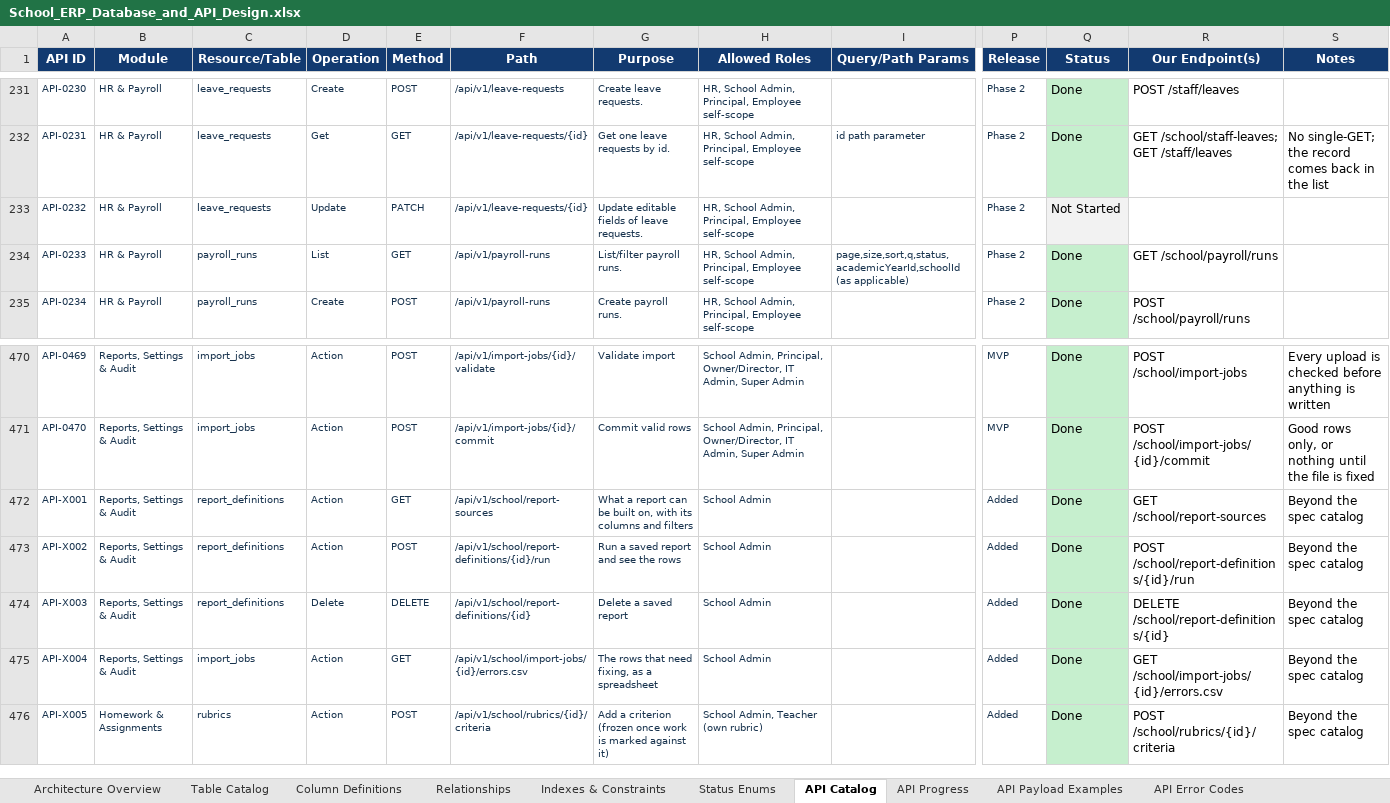
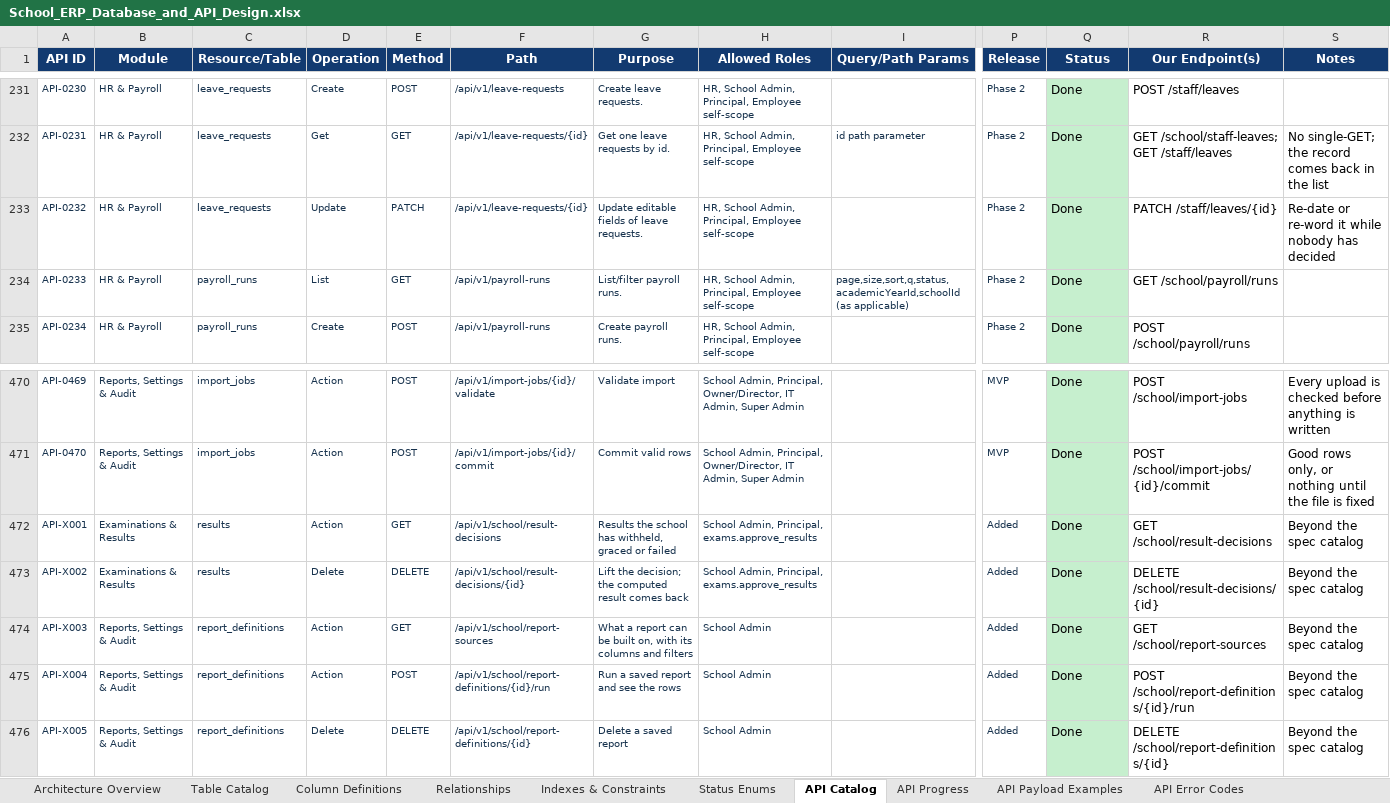
Before and after one commit to kishoreUdatha/schoolManagement-System, an Excel workbook: School_ERP_Database_and_API_Design.xlsx, sheet API Catalog, drawn as a sheet; only a part is shown, gaps mark what is left out; values as stored, in another font and other column widths than the file's, no borders; table styles not drawn; the diff covers the shown part only; the diff names each change by its address in the sheet, - before the commit and + after, or states it on an @@ line.

```diff
--- a/School_ERP_Database_and_API_Design.xlsx (sheet API Catalog)
+++ b/School_ERP_Database_and_API_Design.xlsx (sheet API Catalog)
-Q233 (Status): Not Started
+Q233 (Status): Done
-Q233 fill: #F2F2F2
+Q233 fill: #C6EFCE
-R233 (Our Endpoint(s)): (empty)
+R233 (Our Endpoint(s)): PATCH /staff/leaves/{id}
-S233 (Notes): (empty)
+S233 (Notes): Re-date or re-word it while nobody has decided
-B472:B473 (Module): Reports, Settings & Audit
+B472:B473 (Module): Examinations & Results
-C472:C473 (Resource/Table): report_definitions
+C472:C473 (Resource/Table): results
-F472 (Path): /api/v1/school/report-sources
+F472 (Path): /api/v1/school/result-decisions
-G472 (Purpose): What a report can be built on, with its columns and filters
+G472 (Purpose): Results the school has withheld, graced or failed
-H472:H473 (Allowed Roles): School Admin
+H472:H473 (Allowed Roles): School Admin, Principal, exams.approve_results
-R472 (Our Endpoint(s)): GET /school/report-sources
+R472 (Our Endpoint(s)): GET /school/result-decisions
-D473 (Operation): Action
+D473 (Operation): Delete
-E473 (Method): POST
+E473 (Method): DELETE
-F473 (Path): /api/v1/school/report-definitions/{id}/run
+F473 (Path): /api/v1/school/result-decisions/{id}
-G473 (Purpose): Run a saved report and see the rows
+G473 (Purpose): Lift the decision; the computed result comes back
-R473 (Our Endpoint(s)): POST /school/report-definitions/{id}/run
+R473 (Our Endpoint(s)): DELETE /school/result-decisions/{id}
-D474 (Operation): Delete
+D474 (Operation): Action
-E474 (Method): DELETE
+E474 (Method): GET
-F474 (Path): /api/v1/school/report-definitions/{id}
+F474 (Path): /api/v1/school/report-sources
-G474 (Purpose): Delete a saved report
+G474 (Purpose): What a report can be built on, with its columns and filters
-R474 (Our Endpoint(s)): DELETE /school/report-definitions/{id}
+R474 (Our Endpoint(s)): GET /school/report-sources
-C475 (Resource/Table): import_jobs
+C475 (Resource/Table): report_definitions
-E475 (Method): GET
+E475 (Method): POST
-F475 (Path): /api/v1/school/import-jobs/{id}/errors.csv
+F475 (Path): /api/v1/school/report-definitions/{id}/run
-G475 (Purpose): The rows that need fixing, as a spreadsheet
+G475 (Purpose): Run a saved report and see the rows
-R475 (Our Endpoint(s)): GET /school/import-jobs/{id}/errors.csv
+R475 (Our Endpoint(s)): POST /school/report-definitions/{id}/run
-B476 (Module): Homework & Assignments
+B476 (Module): Reports, Settings & Audit
-C476 (Resource/Table): rubrics
+C476 (Resource/Table): report_definitions
-D476 (Operation): Action
+D476 (Operation): Delete
-E476 (Method): POST
+E476 (Method): DELETE
-F476 (Path): /api/v1/school/rubrics/{id}/criteria
+F476 (Path): /api/v1/school/report-definitions/{id}
-G476 (Purpose): Add a criterion (frozen once work is marked against it)
+G476 (Purpose): Delete a saved report
-H476 (Allowed Roles): School Admin, Teacher (own rubric)
+H476 (Allowed Roles): School Admin
-R476 (Our Endpoint(s)): POST /school/rubrics/{id}/criteria
+R476 (Our Endpoint(s)): DELETE /school/report-definitions/{id}
```
Also changed, not shown: 2 added rows, 572 edited cells and cell formats elsewhere in this sheet, 20 other files.
